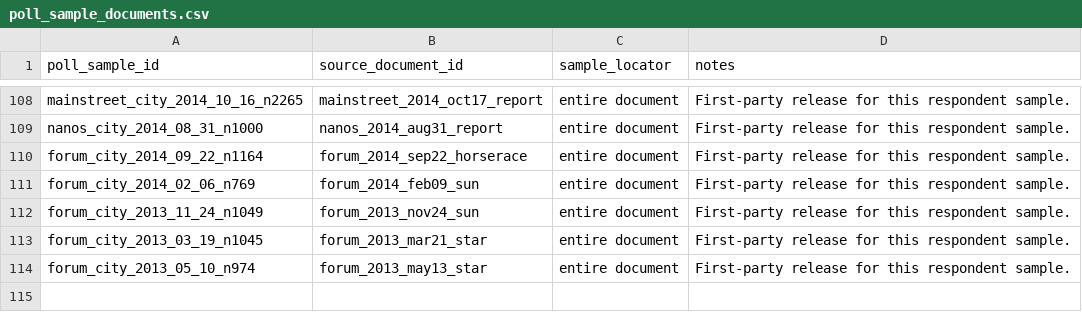
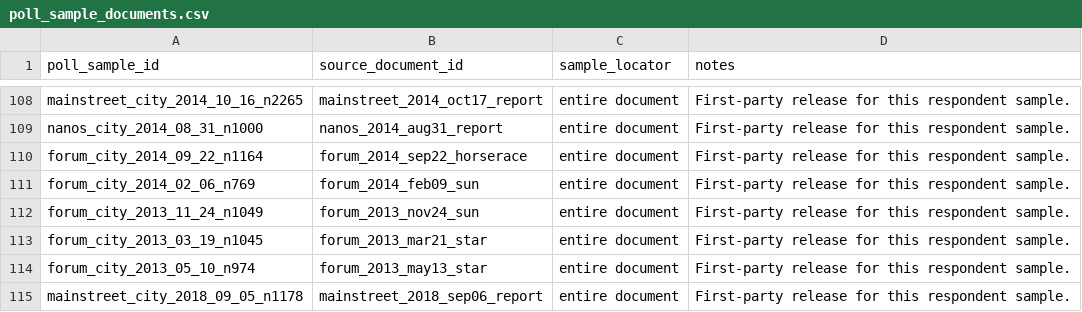
Before and after one commit to alexwolson/toronto-election-poll-tracker-data, a CSV file: data/raw/polls/historical_mayoral/poll_sample_documents.csv, drawn as a sheet; only a part is shown, gaps mark what is left out; the diff names each change by its address in the sheet, - before the commit and + after, or states it on an @@ line.

```diff
--- a/data/raw/polls/historical_mayoral/poll_sample_documents.csv
+++ b/data/raw/polls/historical_mayoral/poll_sample_documents.csv
+row 115: mainstreet_city_2018_09_05_n1178 | mainstreet_2018_sep06_report | entire document | First-party release for this respondent sample.
```
Also changed, not shown: data/raw/polls/historical_mayoral/poll_readings.csv, data/raw/polls/historical_mayoral/poll_responses.csv, 6 other files.
